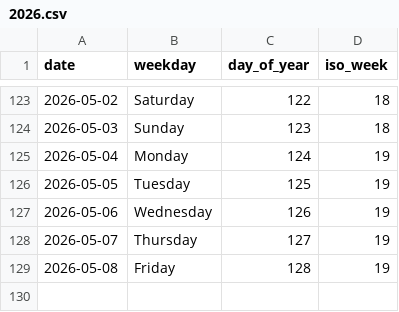
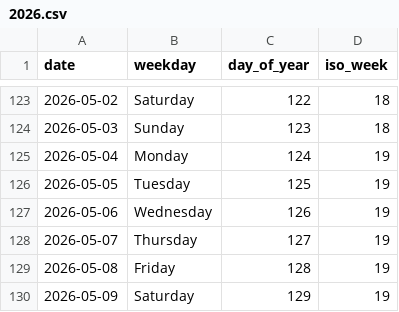
Before and after one commit to rad03i2/python-toolbox, a CSV file: examples/calendar/2026.csv, drawn as a sheet; only a part is shown, gaps mark what is left out; the diff names each change by its address in the sheet, - before the commit and + after, or states it on an @@ line.

Commit message:
data: add calendar reference through 2026-05-09

```diff
--- a/examples/calendar/2026.csv
+++ b/examples/calendar/2026.csv
+row 130: 2026-05-09 | Saturday | 129 | 19
```
